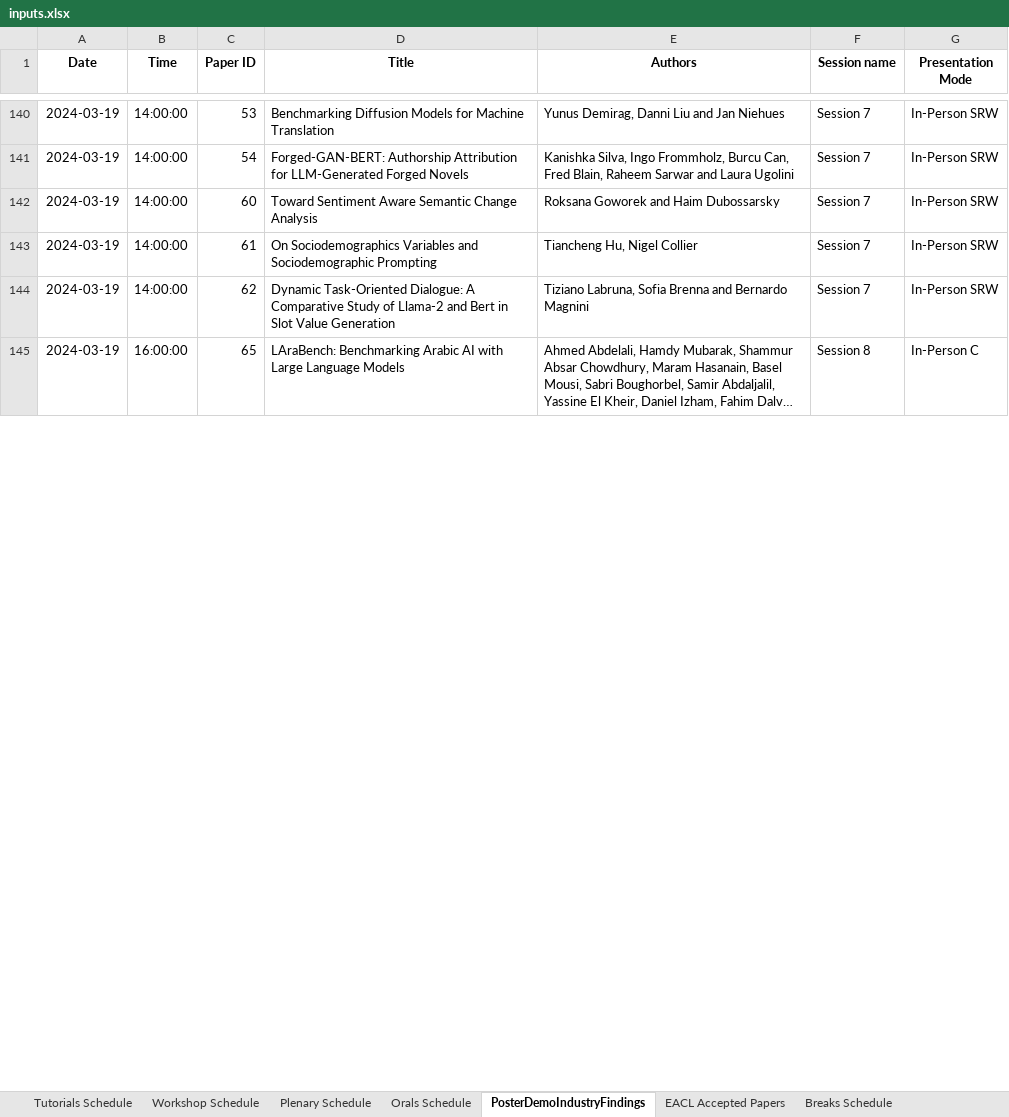
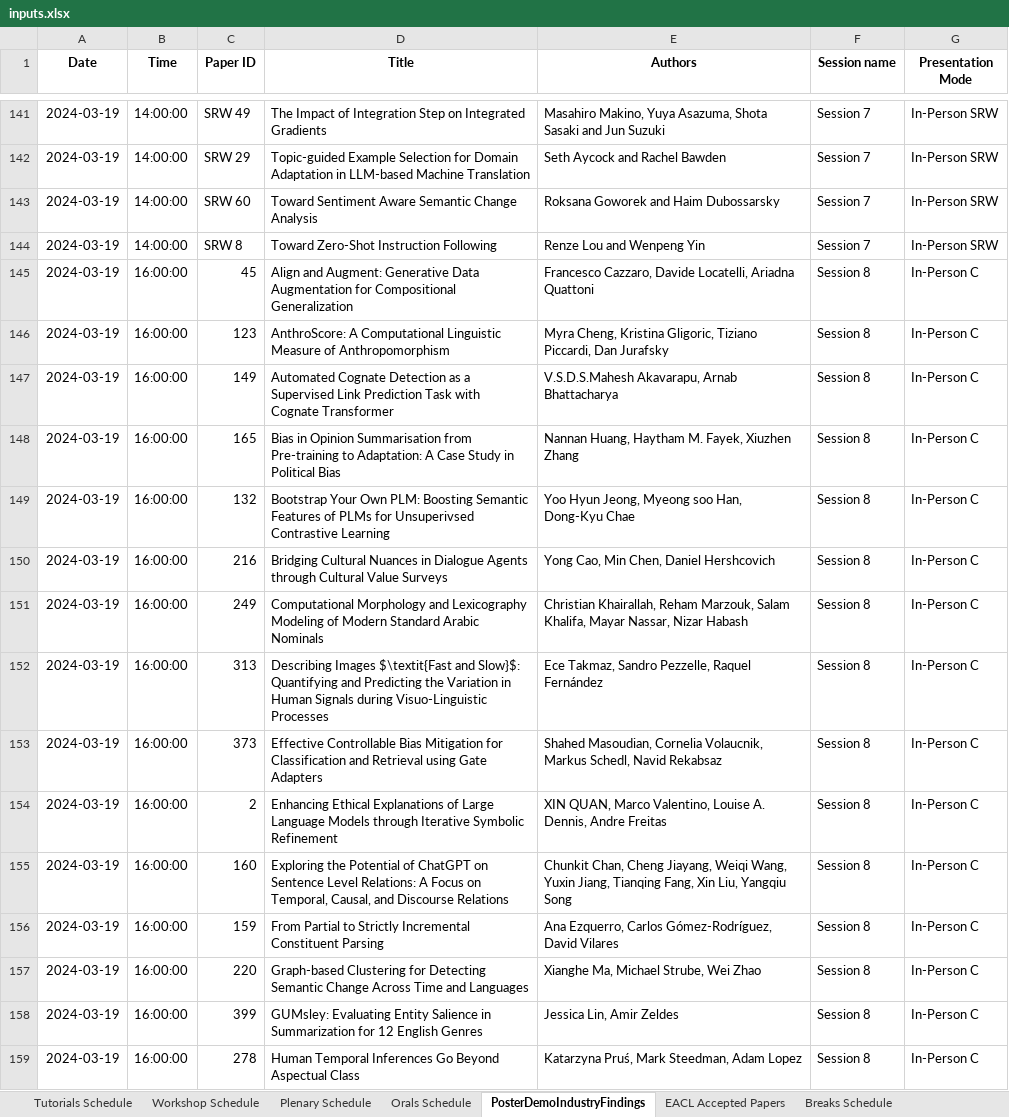
Before and after one commit to liuwei1206/eacl2024-miniconf, an Excel workbook: data/eacl_2024/new_data/inputs.xlsx, sheet PosterDemoIndustryFindings, drawn as a sheet; only a part is shown, gaps mark what is left out; the shorter side is filled out with more unchanged rows; long unchanged cells end in …; values as stored, in another font and other column widths than the file's, no borders; addresses are those after the commit; the diff covers the shown part only; the diff names each change by its address in the sheet, - before the commit and + after, or states it on an @@ line.

```diff
--- a/data/eacl_2024/new_data/inputs.xlsx (sheet PosterDemoIndustryFindings)
+++ b/data/eacl_2024/new_data/inputs.xlsx (sheet PosterDemoIndustryFindings)
-C141 (Paper ID): 53
+C141 (Paper ID): SRW 49
-D141 (Title): Benchmarking Diffusion Models for Machine Translation
+D141 (Title): The Impact of Integration Step on Integrated Gradients
-E141 (Authors): Yunus Demirag, Danni Liu and Jan Niehues
+E141 (Authors): Masahiro Makino, Yuya Asazuma, Shota Sasaki and Jun Suzuki
-C142 (Paper ID): 54
+C142 (Paper ID): SRW 29
-D142 (Title): Forged-GAN-BERT: Authorship Attribution for LLM-Generated Forged Novels
+D142 (Title): Topic-guided Example Selection for Domain Adaptation in LLM-based Machine Translation
-E142 (Authors): Kanishka Silva, Ingo Frommholz, Burcu Can, Fred Blain, Raheem Sarwar and Laura Ugolini
+E142 (Authors): Seth Aycock and Rachel Bawden
-C143 (Paper ID): 60
+C143 (Paper ID): SRW 60
-C144 (Paper ID): 61
+C144 (Paper ID): SRW 8
-D144 (Title): On Sociodemographics Variables and Sociodemographic Prompting
+D144 (Title): Toward Zero-Shot Instruction Following
-E144 (Authors): Tiancheng Hu, Nigel Collier
+E144 (Authors): Renze Lou and Wenpeng Yin
-B145 (Time): 14:00:00
+B145 (Time): 16:00:00
-C145 (Paper ID): 62
+C145 (Paper ID): 45
-D145 (Title): Dynamic Task-Oriented Dialogue: A Comparative Study of Llama-2 and Bert in Slot Value Generation
+D145 (Title): Align and Augment: Generative Data Augmentation for Compositional Generalization
-E145 (Authors): Tiziano Labruna, Sofia Brenna and Bernardo Magnini
+E145 (Authors): Francesco Cazzaro, Davide Locatelli, Ariadna Quattoni
-F145 (Session name): Session 7
+F145 (Session name): Session 8
-G145 (Presentation Mode): In-Person SRW
+G145 (Presentation Mode): In-Person C
@@ row 152 moved to row 146: 2024-03-19 @@
@@ row 155 moved to row 147: 2024-03-19 @@
@@ row 159 moved to row 148: 2024-03-19 @@
@@ row 154 moved to row 149: 2024-03-19 @@
@@ row 162 moved to row 150: 2024-03-19 @@
@@ row 166 moved to row 151: 2024-03-19 @@
@@ row 169 moved to row 152: 2024-03-19 @@
@@ row 172 moved to row 153: 2024-03-19 @@
@@ row 146 moved to row 154: 2024-03-19 @@
@@ row 158 moved to row 155: 2024-03-19 @@
@@ row 157 moved to row 156: 2024-03-19 @@
@@ row 163 moved to row 157: 2024-03-19 @@
@@ row 174 moved to row 158: 2024-03-19 @@
@@ row 168 moved to row 159: 2024-03-19 @@
```
Also changed, not shown: 1 added row, 1 removed row, 118 moved rows and 74 edited cells elsewhere in this sheet, sheet Orals Schedule, 16 other files.
